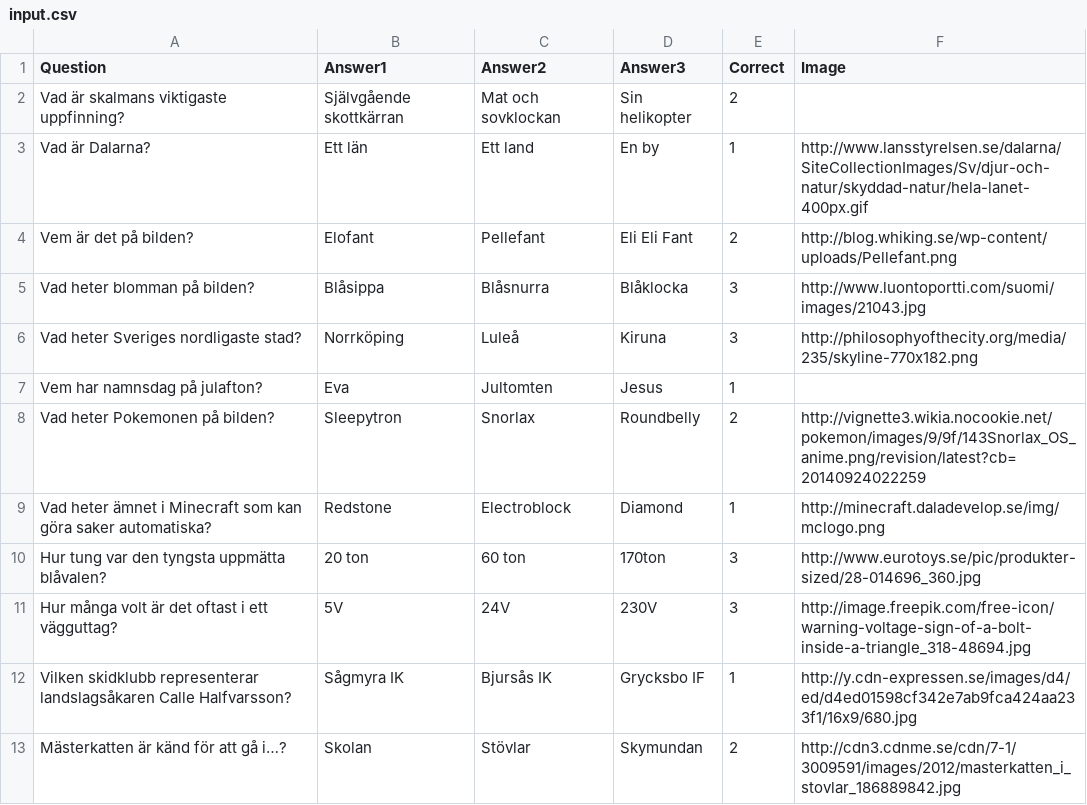
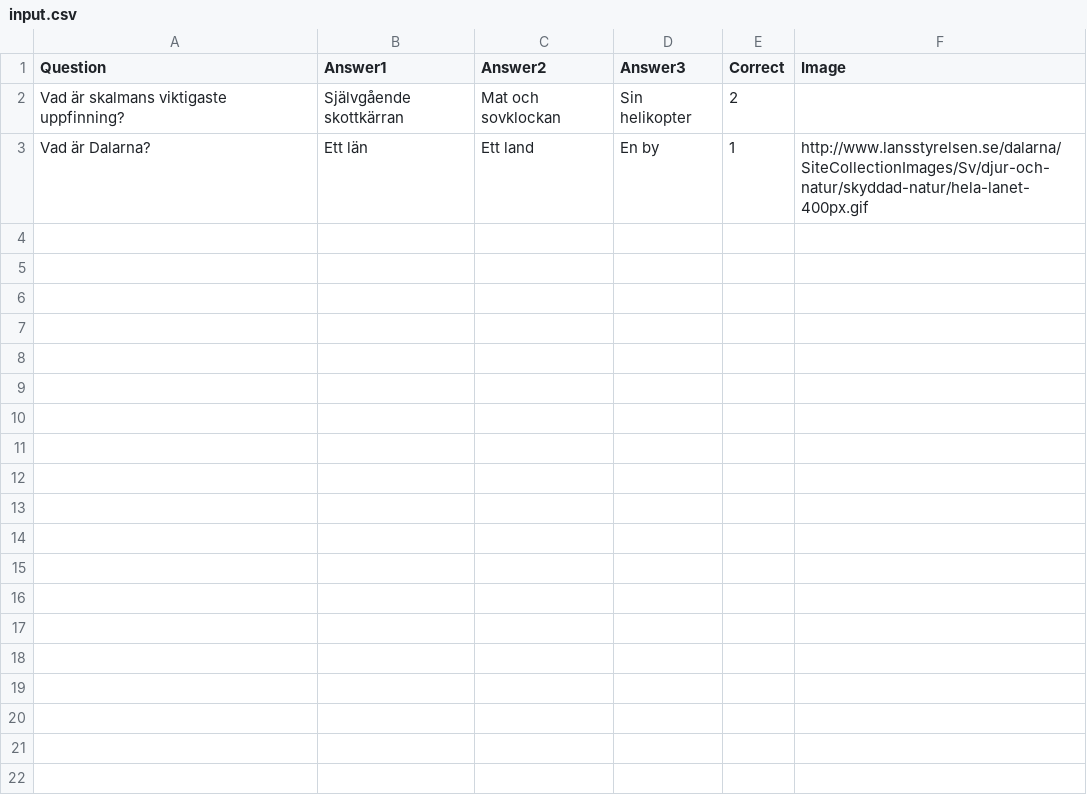
Before and after one commit to larsemil/quiz-maker, a CSV file: input.csv, drawn as a sheet.

Commit message:
Cleanup for input.csv

```diff
--- a/input.csv
+++ b/input.csv
@@ -3,11 +3 @@ Vad är skalmans viktigaste uppfinning?,Självgående skottkärran,Mat och sovkl
 Vad är Dalarna?,Ett län,Ett land,En by,1,http://www.lansstyrelsen.se/dalarna/SiteCollectionImages/Sv/djur-och-natur/skyddad-natur/hela-lanet-400px.gif
-Vem är det på bilden?,Elofant,Pellefant,Eli Eli Fant,2,http://blog.whiking.se/wp-content/uploads/Pellefant.png
-Vad heter blomman på bilden?,Blåsippa,Blåsnurra,Blåklocka,3,http://www.luontoportti.com/suomi/images/21043.jpg
-Vad heter Sveriges nordligaste stad?,Norrköping,Luleå,Kiruna,3,http://philosophyofthecity.org/media/235/skyline-770x182.png
-Vem har namnsdag på julafton?,Eva,Jultomten,Jesus,1,
-Vad heter Pokemonen på bilden?,Sleepytron,Snorlax,Roundbelly,2,http://vignette3.wikia.nocookie.net/pokemon/images/9/9f/143Snorlax_OS_anime.png/revision/latest?cb=20140924022259
-Vad heter ämnet i Minecraft som kan göra saker automatiska?,Redstone,Electroblock,Diamond,1,http://minecraft.daladevelop.se/img/mclogo.png
-Hur tung var den tyngsta uppmätta blåvalen?,20 ton,60 ton,170ton,3,http://www.eurotoys.se/pic/produkter-sized/28-014696_360.jpg
-Hur många volt är det oftast i ett vägguttag?,5V,24V,230V,3,http://image.freepik.com/free-icon/warning-voltage-sign-of-a-bolt-inside-a-triangle_318-48694.jpg
-Vilken skidklubb representerar landslagsåkaren Calle Halfvarsson?,Sågmyra IK,Bjursås IK,Grycksbo IF,1,http://y.cdn-expressen.se/images/d4/ed/d4ed01598cf342e7ab9fca424aa233f1/16x9/680.jpg
-Mästerkatten är känd för att gå i…?,Skolan,Stövlar,Skymundan,2,http://cdn3.cdnme.se/cdn/7-1/3009591/images/2012/masterkatten_i_stovlar_186889842.jpg
```
